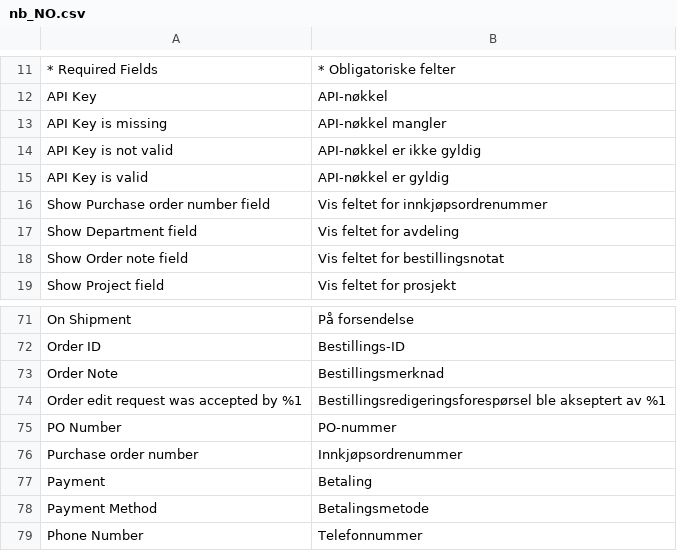
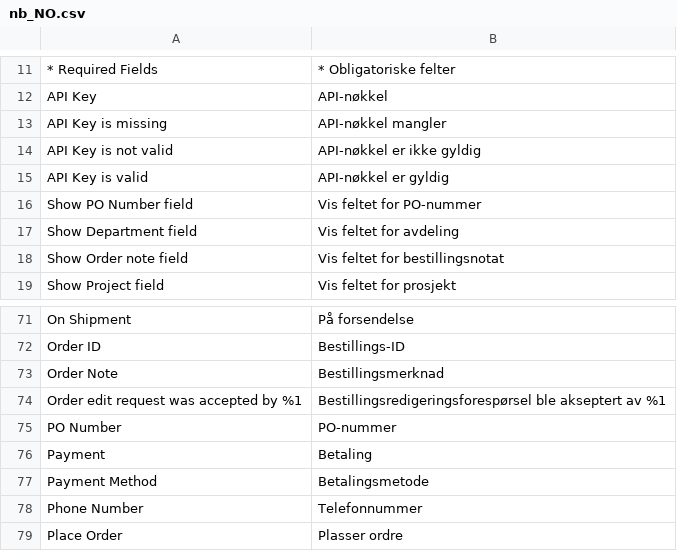
Before and after one commit to two-inc/magento-plugin, a CSV file: i18n/nb_NO.csv, drawn as a sheet; only a part is shown, gaps mark what is left out; the shorter side is filled out with more unchanged rows.

```diff
--- a/i18n/nb_NO.csv
+++ b/i18n/nb_NO.csv
@@ -15,3 +15,3 @@
 "API Key is valid","API-nøkkel er gyldig"
-"Show Purchase order number field","Vis feltet for innkjøpsordrenummer"
+"Show PO Number field","Vis feltet for PO-nummer"
 "Show Department field","Vis feltet for avdeling"
@@ -75,3 +75,2 @@
 "PO Number","PO-nummer"
-"Purchase order number","Innkjøpsordrenummer"
 "Payment","Betaling"
```
Also changed, not shown: i18n/nl_NL.csv, i18n/sv_SE.csv, 3 other files.
